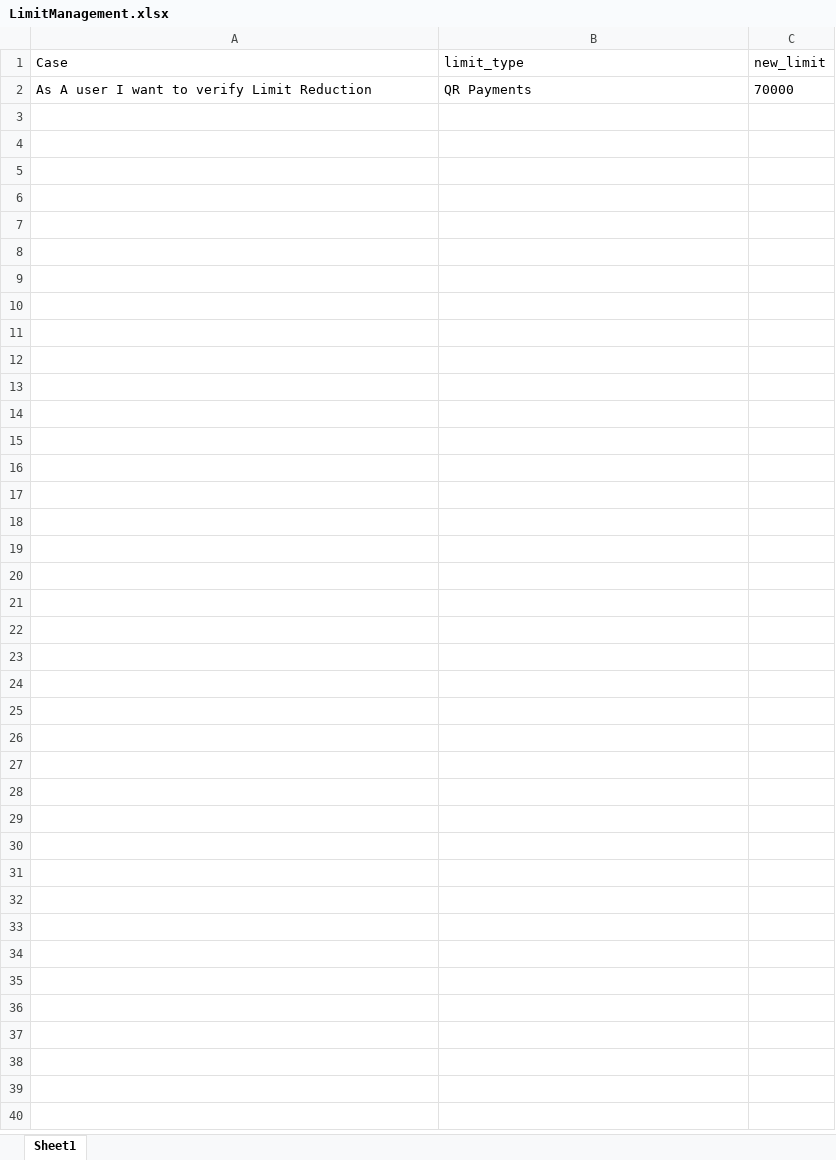
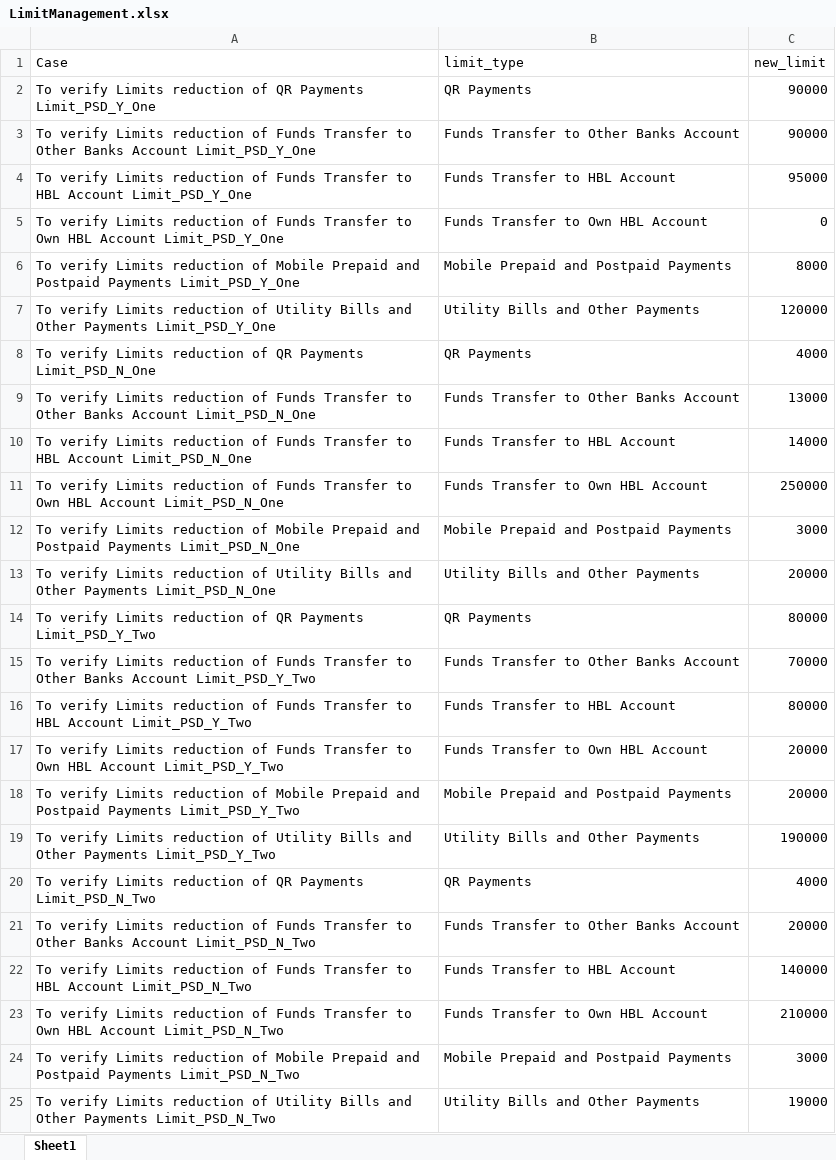
Before and after one commit to MojizMehdi/MojizMehdi, an Excel workbook: HBLAutomationAndroid/Resources/Feature/HBLMobile/Data/LimitManagement.xlsx, sheet Sheet1, drawn as a sheet; values as stored, in another font and other column widths than the file's, no borders; removed rows and columns are numbered as before the commit, all else as after; the diff names each change by its address in the sheet, - before the commit and + after, or states it on an @@ line.

```diff
--- a/HBLAutomationAndroid/Resources/Feature/HBLMobile/Data/LimitManagement.xlsx (sheet Sheet1)
+++ b/HBLAutomationAndroid/Resources/Feature/HBLMobile/Data/LimitManagement.xlsx (sheet Sheet1)
-row 2: As A user I want to verify Limit Reduction | QR Payments | 70000
+row 2: To verify Limits reduction of QR Payments Limit_PSD_Y_One | QR Payments | 90000
+row 3: To verify Limits reduction of Funds Transfer to Other Banks Account Limit_PSD_Y_One | Funds Transfer to Other Banks Account | 90000
+row 4: To verify Limits reduction of Funds Transfer to HBL Account Limit_PSD_Y_One | Funds Transfer to HBL Account | 95000
+row 5: To verify Limits reduction of Funds Transfer to Own HBL Account Limit_PSD_Y_One | Funds Transfer to Own HBL Account | 0
+row 6: To verify Limits reduction of Mobile Prepaid and Postpaid Payments Limit_PSD_Y_One | Mobile Prepaid and Postpaid Payments | 8000
+row 7: To verify Limits reduction of Utility Bills and Other Payments Limit_PSD_Y_One | Utility Bills and Other Payments | 120000
+row 8: To verify Limits reduction of QR Payments Limit_PSD_N_One | QR Payments | 4000
+row 9: To verify Limits reduction of Funds Transfer to Other Banks Account Limit_PSD_N_One | Funds Transfer to Other Banks Account | 13000
+row 10: To verify Limits reduction of Funds Transfer to HBL Account Limit_PSD_N_One | Funds Transfer to HBL Account | 14000
+row 11: To verify Limits reduction of Funds Transfer to Own HBL Account Limit_PSD_N_One | Funds Transfer to Own HBL Account | 250000
+row 12: To verify Limits reduction of Mobile Prepaid and Postpaid Payments Limit_PSD_N_One | Mobile Prepaid and Postpaid Payments | 3000
+row 13: To verify Limits reduction of Utility Bills and Other Payments Limit_PSD_N_One | Utility Bills and Other Payments | 20000
+row 14: To verify Limits reduction of QR Payments Limit_PSD_Y_Two | QR Payments | 80000
+row 15: To verify Limits reduction of Funds Transfer to Other Banks Account Limit_PSD_Y_Two | Funds Transfer to Other Banks Account | 70000
+row 16: To verify Limits reduction of Funds Transfer to HBL Account Limit_PSD_Y_Two | Funds Transfer to HBL Account | 80000
+row 17: To verify Limits reduction of Funds Transfer to Own HBL Account Limit_PSD_Y_Two | Funds Transfer to Own HBL Account | 20000
+row 18: To verify Limits reduction of Mobile Prepaid and Postpaid Payments Limit_PSD_Y_Two | Mobile Prepaid and Postpaid Payments | 20000
+row 19: To verify Limits reduction of Utility Bills and Other Payments Limit_PSD_Y_Two | Utility Bills and Other Payments | 190000
+row 20: To verify Limits reduction of QR Payments Limit_PSD_N_Two | QR Payments | 4000
+row 21: To verify Limits reduction of Funds Transfer to Other Banks Account Limit_PSD_N_Two | Funds Transfer to Other Banks Account | 20000
+row 22: To verify Limits reduction of Funds Transfer to HBL Account Limit_PSD_N_Two | Funds Transfer to HBL Account | 140000
+row 23: To verify Limits reduction of Funds Transfer to Own HBL Account Limit_PSD_N_Two | Funds Transfer to Own HBL Account | 210000
+row 24: To verify Limits reduction of Mobile Prepaid and Postpaid Payments Limit_PSD_N_Two | Mobile Prepaid and Postpaid Payments | 3000
+row 25: To verify Limits reduction of Utility Bills and Other Payments Limit_PSD_N_Two | Utility Bills and Other Payments | 19000
```
Also changed, not shown: HBLAutomationAndroid/Resources/Feature/HBLMobile/Data/BillPayment(ExistingBene).xlsx, HBLAutomationAndroid/Resources/Feature/HBLMobile/Data/BillPayment(ExistingBene)ViaHome.xlsx, 52 other files.
